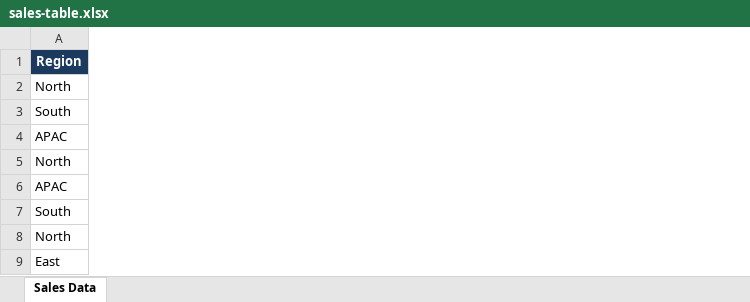
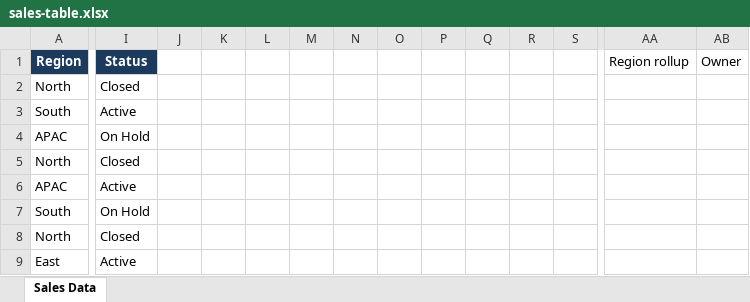
Before and after one commit to arcships/agentic-office-ui, an Excel workbook: apps/demo/public/samples/sales-table.xlsx, sheet Sales Data, drawn as a sheet; only a part is shown, gaps mark what is left out; values as stored, in another font and other column widths than the file's, no borders; table styles not drawn; the diff covers the shown part only; the diff names each change by its address in the sheet, - before the commit and + after, or states it on an @@ line.

Commit message:
test(xlsx): wire the full XLSX acceptance surface (#62)
- Run the browser blackbox suites from CI (nightly/manual job) and install the
  pinned Python verifiers in the build job; drop allowBlocked from the race
  suite and report UX-parity local failures as FAIL.
- Register xlsx-anchored-panes, xlsx-menu-state and xlsx_worker_visuals, and add
  verify-test-registration.mjs so unregistered unit/component files fail CI.
- Exercise exportXlsx through the controller and toolbar, reopen the download
  with pinned openpyxl (edits, formats, merges, freeze, validation) and assert
  the source download hash in the browser workflow.
- Replace conditional-format/sparkline model-count assertions with body-canvas
  pixel sampling.
- Add multi-axis freeze (C3), list validation and two-letter column widths to
  the XLSX fixtures, pin them in verify_test_materials.py, and test the real
  validation dropdown against sales-table.xlsx.
- Turn the grid-scroll and menu-state source-regex assertions into mounted
  behaviour checks.
- Surface controller diagnostics/errors on /xlsx-surface, fix
  String(ctx.selection), add the route to routes_smoke.py, and explain why the
  Worker is inactive for editable loads.
- Fix the export defect the new openpyxl check found: <hyperlinks> no longer
  carries the schema-less count attribute.

```diff
--- a/apps/demo/public/samples/sales-table.xlsx (sheet Sales Data)
+++ b/apps/demo/public/samples/sales-table.xlsx (sheet Sales Data)
+column I (Status), rows 2-9: Closed | Active | On Hold | Closed | Active | On Hold | Closed | Active
+column J, empty
+column K, empty
+column L, empty
+column M, empty
+column N, empty
+column O, empty
+column P, empty
+column Q, empty
+column R, empty
+column S, empty
+column AA (Region rollup), empty
+column AB (Owner), empty
```
Also changed, not shown: 7 added columns elsewhere in this sheet, apps/demo/public/samples/charts-images.xlsx, 28 other files.
